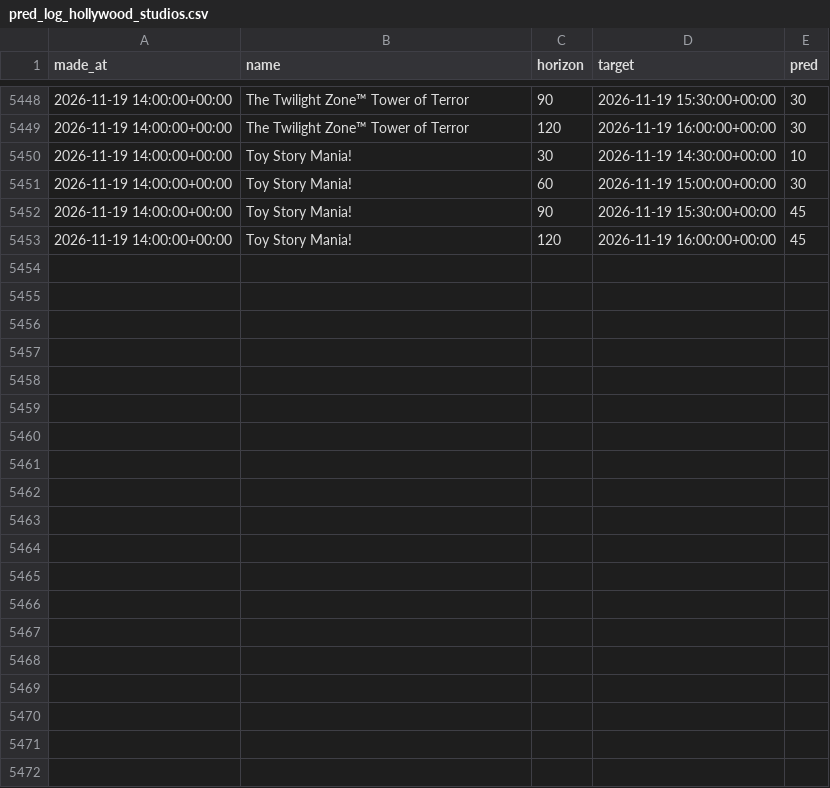
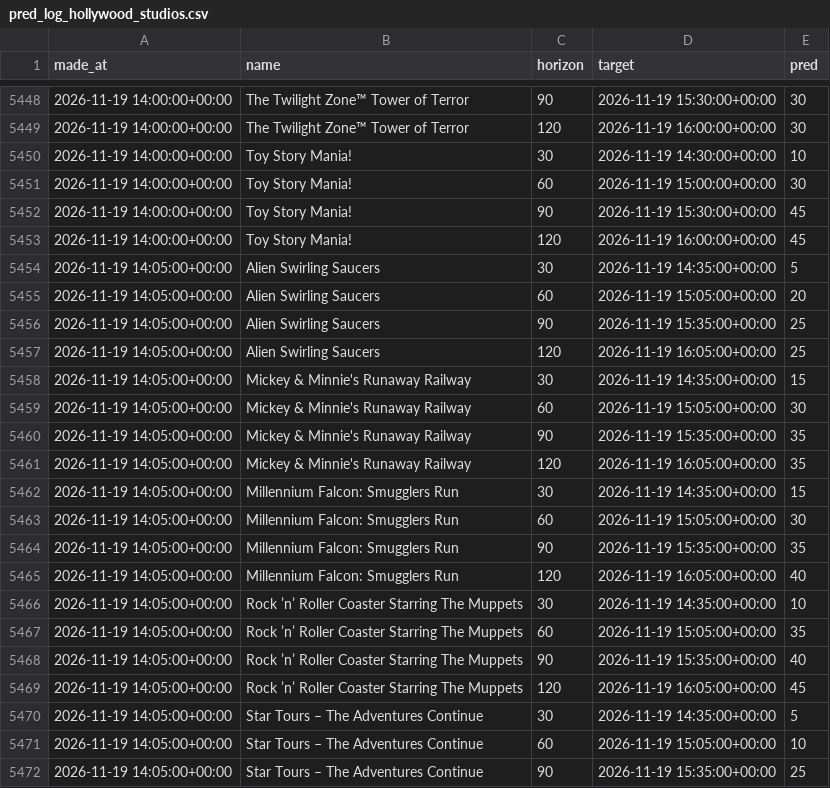
Before and after one commit to swerve357/mk-forecast, a CSV file: data/pred_log_hollywood_studios.csv, drawn as a sheet; only a part is shown, gaps mark what is left out; the diff covers the shown part only.

Commit message:
data 2026-11-19T14:01:38Z

```diff
--- a/data/pred_log_hollywood_studios.csv
+++ b/data/pred_log_hollywood_studios.csv
@@ -5453 +5453,20 @@ made_at,name,horizon,target,pred
 2026-11-19 14:00:00+00:00,Toy Story Mania!,120,2026-11-19 16:00:00+00:00,45
+2026-11-19 14:05:00+00:00,Alien Swirling Saucers,30,2026-11-19 14:35:00+00:00,5
+2026-11-19 14:05:00+00:00,Alien Swirling Saucers,60,2026-11-19 15:05:00+00:00,20
+2026-11-19 14:05:00+00:00,Alien Swirling Saucers,90,2026-11-19 15:35:00+00:00,25
+2026-11-19 14:05:00+00:00,Alien Swirling Saucers,120,2026-11-19 16:05:00+00:00,25
+2026-11-19 14:05:00+00:00,Mickey & Minnie's Runaway Railway,30,2026-11-19 14:35:00+00:00,15
+2026-11-19 14:05:00+00:00,Mickey & Minnie's Runaway Railway,60,2026-11-19 15:05:00+00:00,30
+2026-11-19 14:05:00+00:00,Mickey & Minnie's Runaway Railway,90,2026-11-19 15:35:00+00:00,35
+2026-11-19 14:05:00+00:00,Mickey & Minnie's Runaway Railway,120,2026-11-19 16:05:00+00:00,35
+2026-11-19 14:05:00+00:00,Millennium Falcon: Smugglers Run,30,2026-11-19 14:35:00+00:00,15
+2026-11-19 14:05:00+00:00,Millennium Falcon: Smugglers Run,60,2026-11-19 15:05:00+00:00,30
+2026-11-19 14:05:00+00:00,Millennium Falcon: Smugglers Run,90,2026-11-19 15:35:00+00:00,35
+2026-11-19 14:05:00+00:00,Millennium Falcon: Smugglers Run,120,2026-11-19 16:05:00+00:00,40
+2026-11-19 14:05:00+00:00,Rock ’n’ Roller Coaster Starring The Muppets,30,2026-11-19 14:35:00+00:00,10
+2026-11-19 14:05:00+00:00,Rock ’n’ Roller Coaster Starring The Muppets,60,2026-11-19 15:05:00+00:00,35
+2026-11-19 14:05:00+00:00,Rock ’n’ Roller Coaster Starring The Muppets,90,2026-11-19 15:35:00+00:00,40
+2026-11-19 14:05:00+00:00,Rock ’n’ Roller Coaster Starring The Muppets,120,2026-11-19 16:05:00+00:00,45
+2026-11-19 14:05:00+00:00,Star Tours – The Adventures Continue,30,2026-11-19 14:35:00+00:00,5
+2026-11-19 14:05:00+00:00,Star Tours – The Adventures Continue,60,2026-11-19 15:05:00+00:00,10
+2026-11-19 14:05:00+00:00,Star Tours – The Adventures Continue,90,2026-11-19 15:35:00+00:00,25
```
Also changed, not shown: 9 added rows elsewhere in this file, data/pred_log_animal_kingdom.csv, data/pred_log_epcot.csv, 13 other files.
